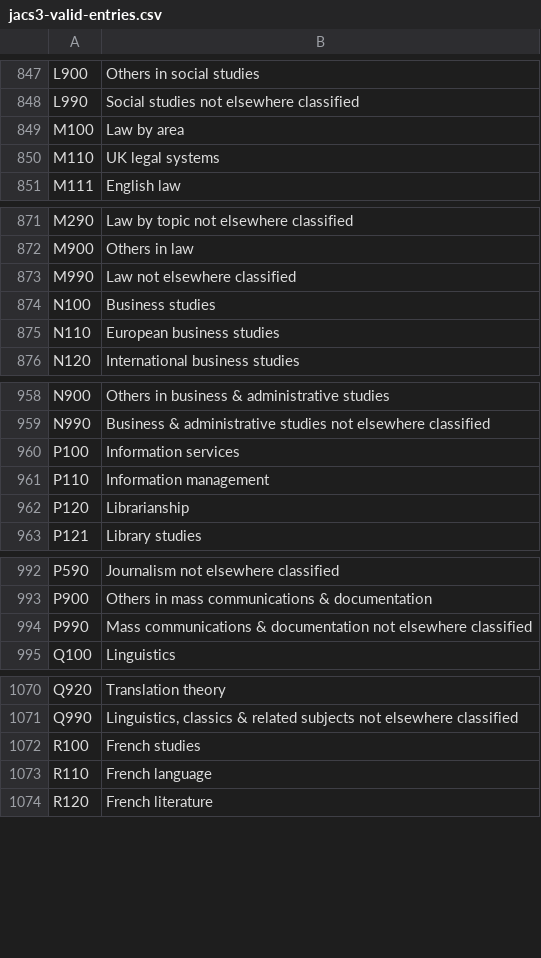
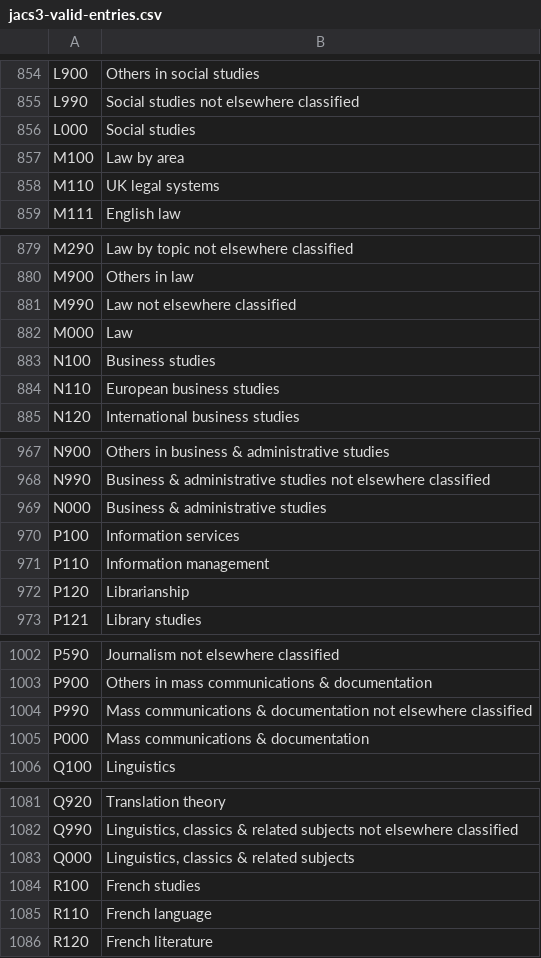
Before and after one commit to wilmTap/analytics-udd, a CSV file: media/jacs3-valid-entries.csv, drawn as a sheet; only a part is shown, gaps mark what is left out; the diff covers the shown part only.

```diff
--- a/media/jacs3-valid-entries.csv
+++ b/media/jacs3-valid-entries.csv
@@ -848,0 +856 @@
+L000,Social studies
@@ -873,0 +882 @@
+M000,Law
@@ -959,0 +969 @@
+N000,Business & administrative studies
@@ -994,0 +1005 @@
+P000,Mass communications & documentation
@@ -1071,0 +1083 @@
+Q000,"Linguistics, classics & related subjects"
```
Also changed, not shown: 14 added rows, 1 removed row and 2 edited cells elsewhere in this file.
